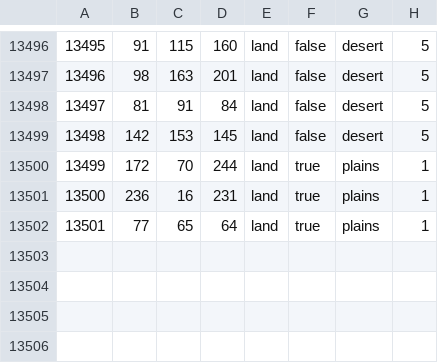
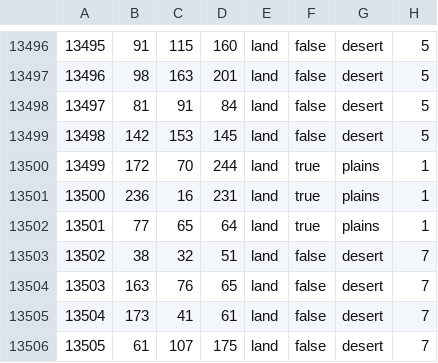
Before and after one commit to HGO-Team/HGOLiteGithub, a CSV file: map/definition.csv, drawn as a sheet; only a part is shown, gaps mark what is left out.

```diff
--- a/map/definition.csv
+++ b/map/definition.csv
@@ -13502 +13502,5 @@
 13501;77;65;64;land;true;plains;1
+13502;38;32;51;land;false;desert;7
+13503;163;76;65;land;false;desert;7
+13504;173;41;61;land;false;desert;7
+13505;61;107;175;land;false;desert;7
```
Also changed, not shown: 10 other files.
